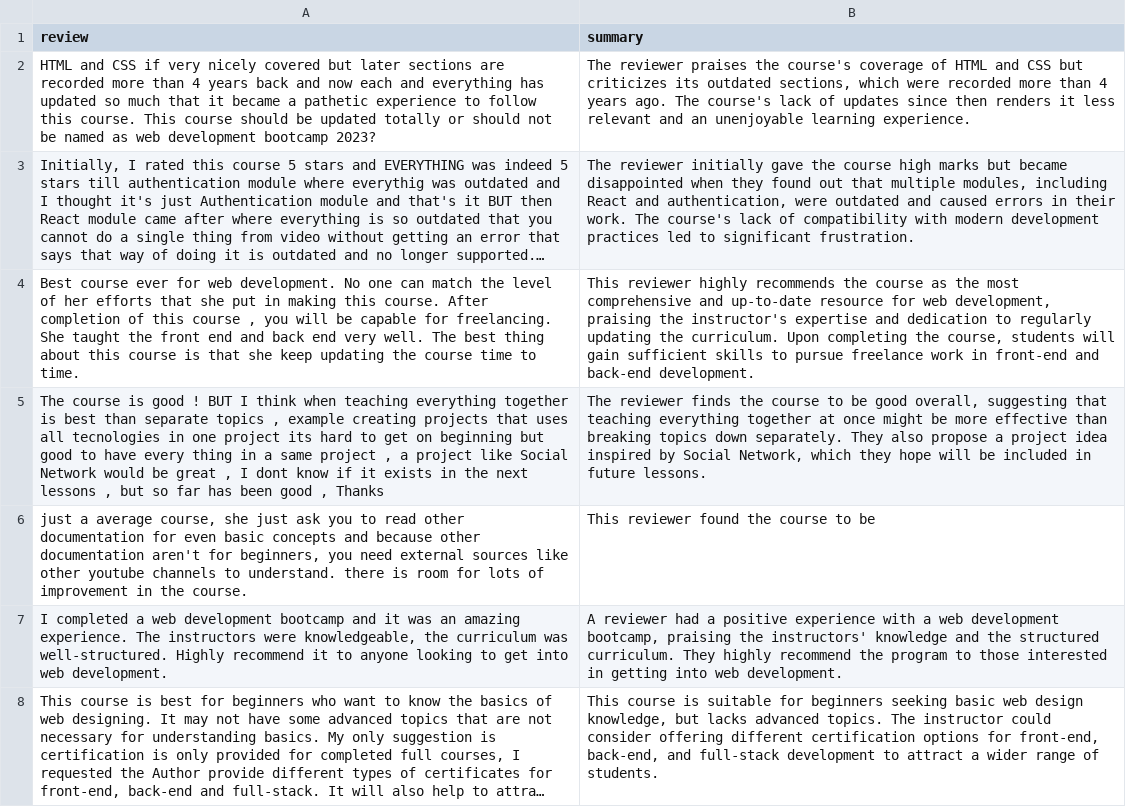
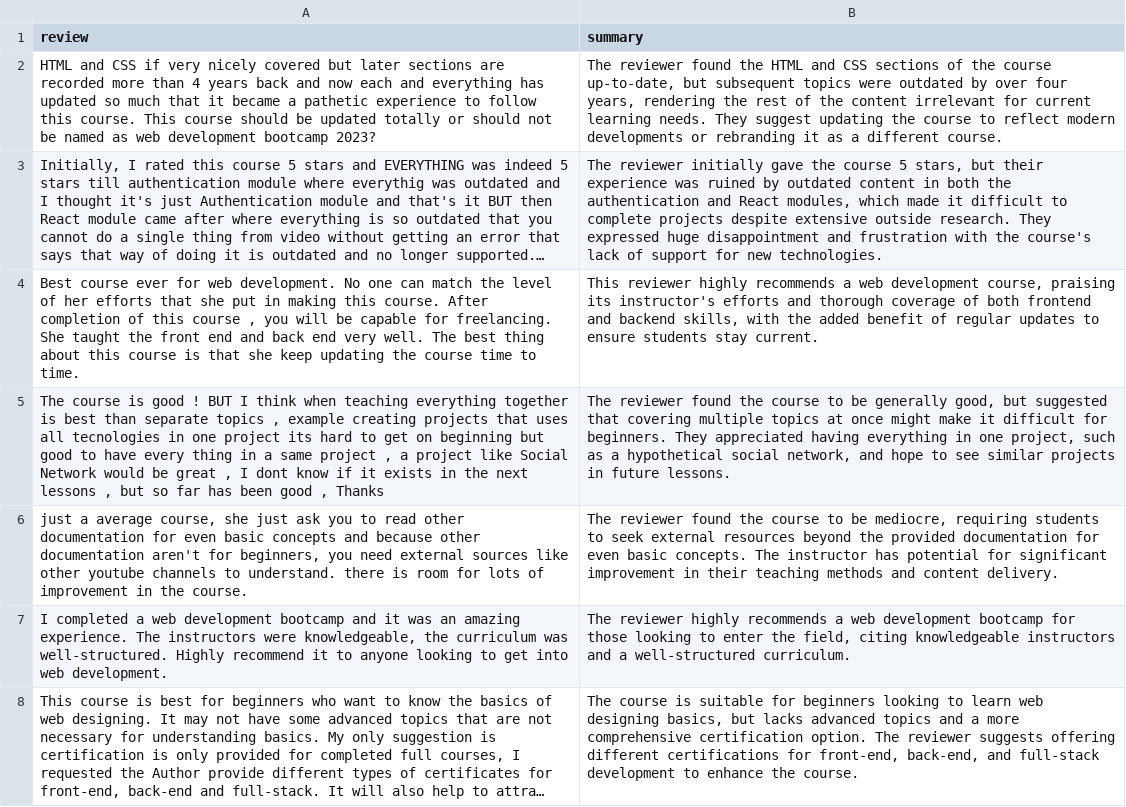
Before and after one commit to MiaHenstridge/udemy_course_review_prompt_engineering, a CSV file: output/llama-3.2-3b-instruct_task_3_v1.csv, drawn as a sheet; only a part is shown; long unchanged cells end in …; the diff covers the shown part only; the diff names each change by its address in the sheet, - before the commit and + after, or states it on an @@ line.

```diff
--- a/output/llama-3.2-3b-instruct_task_3_v1.csv
+++ b/output/llama-3.2-3b-instruct_task_3_v1.csv
-B2 (summary): The reviewer praises the course's coverage of HTML and CSS but criticizes its outdated sections, which were recorded more than 4 years ago. The course's lack of updates since then renders it less relevant and an unenjoyable learning experience.
+B2 (summary): The reviewer found the HTML and CSS sections of the course up-to-date, but subsequent topics were outdated by over four years, rendering the rest of the content irrelevant for current learning needs. They suggest updating the course to reflect modern developments or rebranding it as a different course.
-B3 (summary): …the course high marks but became disappointed when they found out that multiple modules, including React and authentication, were outdated and caused errors in their work. The course's lack of compatibility with modern development practices led to significant frustration.
+B3 (summary): …the course 5 stars, but their experience was ruined by outdated content in both the authentication and React modules, which made it difficult to complete projects despite extensive outside research. They expressed huge disappointment and frustration with the course's lack of support for new technologies.
-B4 (summary): …highly recommends the course as the most comprehensive and up-to-date resource for web development, praising the instructor's expertise and dedication to regularly updating the curriculum. Upon completing the course, students will gain sufficient skills to pursue freelance work in front-end and back-end development.
+B4 (summary): …highly recommends a web development course, praising its instructor's efforts and thorough coverage of both frontend and backend skills, with the added benefit of regular updates to ensure students stay current.
-B5 (summary): The reviewer finds the course to be good overall, suggesting that teaching everything together at once might be more effective than breaking topics down separately. They also propose a project idea inspired by Social Network, which they hope will be included in future…
+B5 (summary): The reviewer found the course to be generally good, but suggested that covering multiple topics at once might make it difficult for beginners. They appreciated having everything in one project, such as a hypothetical social network, and hope to see similar projects in future…
-B6 (summary): This reviewer found the course to be
+B6 (summary): The reviewer found the course to be mediocre, requiring students to seek external resources beyond the provided documentation for even basic concepts. The instructor has potential for significant improvement in their teaching methods and content delivery.
-B7 (summary): A reviewer had a positive experience with a web development bootcamp, praising the instructors' knowledge and the structured curriculum. They highly recommend the program to those interested in getting into web development.
+B7 (summary): The reviewer highly recommends a web development bootcamp for those looking to enter the field, citing knowledgeable instructors and a well-structured curriculum.
-B8 (summary): This course is suitable for beginners seeking basic web design knowledge, but lacks advanced topics. The instructor could consider offering different certification options for front-end, back-end, and full-stack development to attract a wider range of students.
+B8 (summary): The course is suitable for beginners looking to learn web designing basics, but lacks advanced topics and a more comprehensive certification option. The reviewer suggests offering different certifications for front-end, back-end, and full-stack development to enhance the course.
```
Also changed, not shown: 43 edited cells elsewhere in this file, output/falcon3-3b-instruct_task_2_v1.csv, output/falcon3-3b-instruct_task_2_v2.csv, 24 other files.
